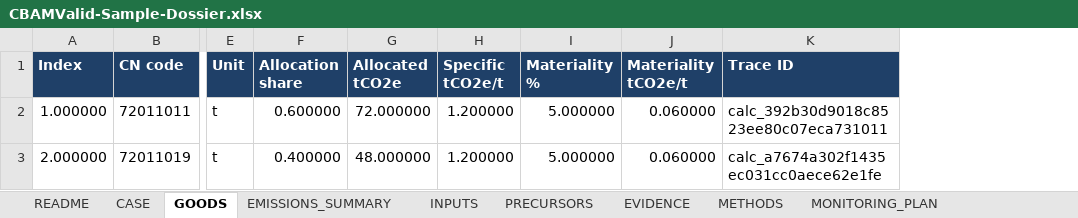
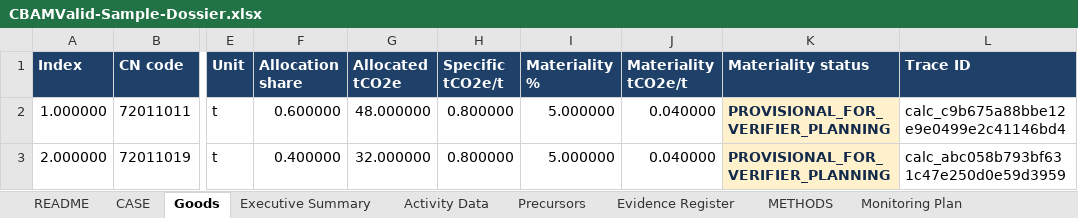
Before and after one commit to barisbagirlar-web/cbamvalid, an Excel workbook: public/sample-dossier/CBAMValid-Sample-Dossier.xlsx, sheet Goods, drawn as a sheet; only a part is shown, gaps mark what is left out; values as stored, in another font and other column widths than the file's, no borders; addresses are those after the commit; the diff names each change by its address in the sheet, - before the commit and + after, or states it on an @@ line.

```diff
--- a/public/sample-dossier/CBAMValid-Sample-Dossier.xlsx (sheet Goods)
+++ b/public/sample-dossier/CBAMValid-Sample-Dossier.xlsx (sheet Goods)
-sheet tab: GOODS
+sheet tab: Goods
-sheet tab: EMISSIONS_SUMMARY
+sheet tab: Executive Summary
-sheet tab: INPUTS
+sheet tab: Activity Data
-sheet tab: PRECURSORS
+sheet tab: Precursors
-sheet tab: EVIDENCE
+sheet tab: Evidence Register
-sheet tab: MONITORING_PLAN
+sheet tab: Monitoring Plan
+column K (Materiality status), rows 2-3: PROVISIONAL_FOR_VERIFIER_PLANNING | PROVISIONAL_FOR_VERIFIER_PLANNING
-G2 (Allocated tCO2e): 72.000000
+G2 (Allocated tCO2e): 48.000000
-H2:H3 (Specific tCO2e/t): 1.200000
+H2:H3 (Specific tCO2e/t): 0.800000
-J2:J3 (Materiality tCO2e/t): 0.060000
+J2:J3 (Materiality tCO2e/t): 0.040000
-L2 (Trace ID): calc_392b30d9018c8523ee80c07eca731011
+L2 (Trace ID): calc_c9b675a88bbe12e9e0499e2c41146bd4
-G3 (Allocated tCO2e): 48.000000
+G3 (Allocated tCO2e): 32.000000
-L3 (Trace ID): calc_a7674a302f1435ec031cc0aece62e1fe
+L3 (Trace ID): calc_abc058b793bf631c47e250d0e59d3959
```
Also changed, not shown: sheet Calculations, sheet Executive Summary, sheet README, sheet Evidence Register, sheet QUALITY_CONTROLS, sheet CARBON_PRICE, 4 more sheets, other sheet tabs, formulas that keep their value, 14 other files.
